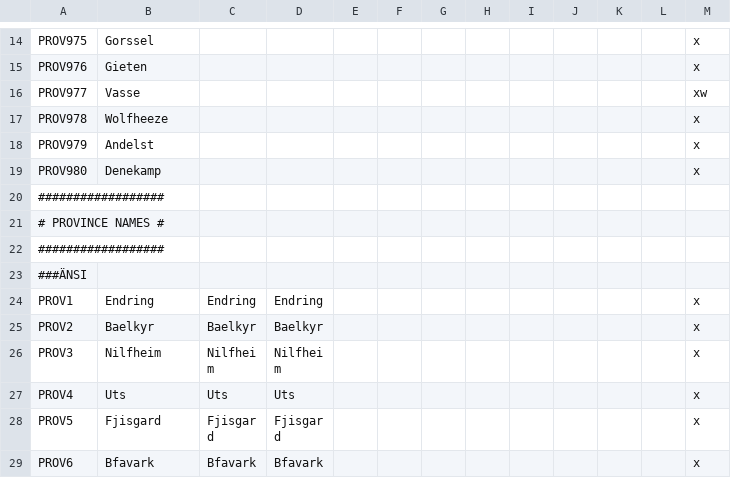
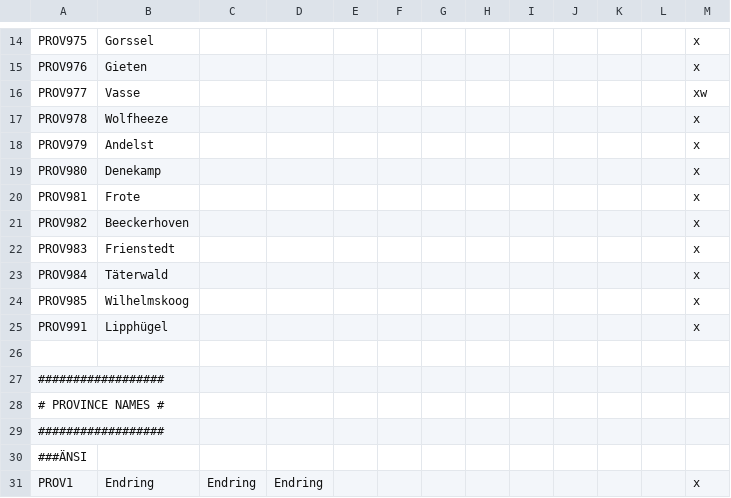
Before and after one commit to Hexenstag-Team/CK2-Hexenstag-Dev, a CSV file: localisation/000_province_names.csv, drawn as a sheet; only a part is shown, gaps mark what is left out; the shorter side is filled out with more unchanged rows; the diff names each change by its address in the sheet, - before the commit and + after, or states it on an @@ line.

```diff
--- a/localisation/000_province_names.csv
+++ b/localisation/000_province_names.csv
+row 20: PROV981 | Frote |  |  |  |  |  |  |  |  |  |  | x
+row 21: PROV982 | Beeckerhoven |  |  |  |  |  |  |  |  |  |  | x
+row 22: PROV983 | Frienstedt |  |  |  |  |  |  |  |  |  |  | x
+row 23: PROV984 | Täterwald |  |  |  |  |  |  |  |  |  |  | x
+row 24: PROV985 | Wilhelmskoog |  |  |  |  |  |  |  |  |  |  | x
+row 25: PROV991 | Lipphügel |  |  |  |  |  |  |  |  |  |  | x
+row 26: (empty)
```
Also changed, not shown: map/definition.csv, 28 other files.
